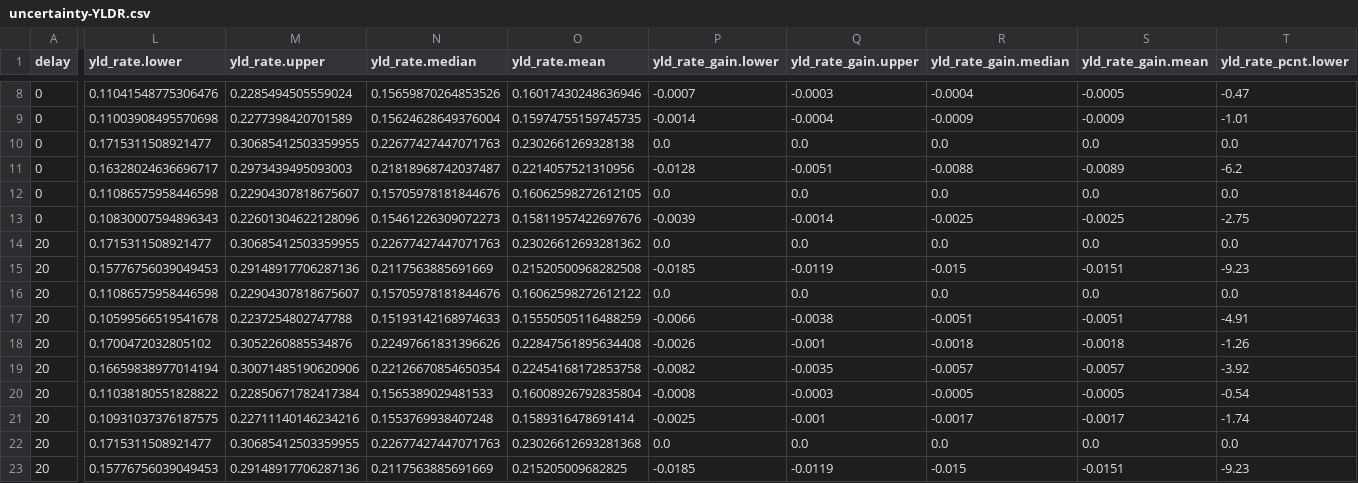
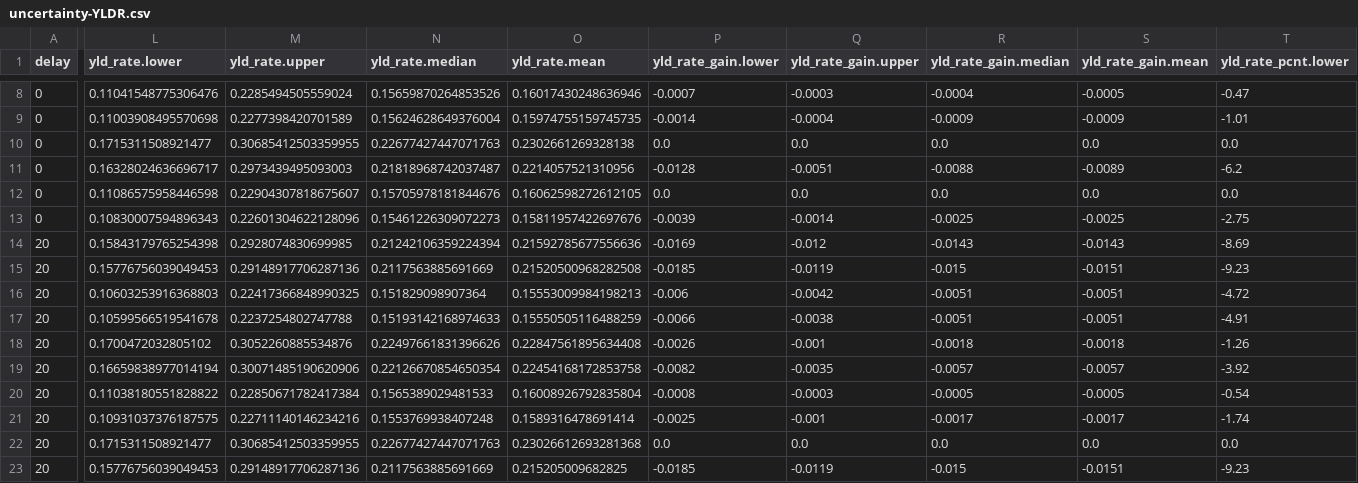
Before and after one commit to collijk/mslt_port, a CSV file: results/uncertainty-YLDR.csv, drawn as a sheet; only a part is shown, gaps mark what is left out; the diff covers the shown part only; the diff names each change by its address in the sheet, - before the commit and + after, or states it on an @@ line.

Commit message:
Updated tobacco eradication results for the constant prevalence BAU
Previously the remission rate was fixed at 0.0 (constant prevalence) and
the intervention was unable to change this.

```diff
--- a/results/uncertainty-YLDR.csv
+++ b/results/uncertainty-YLDR.csv
-L14 (yld_rate.lower): 0.1715311508921477
+L14 (yld_rate.lower): 0.15843179765254398
-M14 (yld_rate.upper): 0.30685412503359955
+M14 (yld_rate.upper): 0.2928074830699985
-N14 (yld_rate.median): 0.22677427447071763
+N14 (yld_rate.median): 0.21242106359224394
-O14 (yld_rate.mean): 0.23026612693281362
+O14 (yld_rate.mean): 0.21592785677556636
-P14 (yld_rate_gain.lower): 0.0
+P14 (yld_rate_gain.lower): -0.0169
-Q14 (yld_rate_gain.upper): 0.0
+Q14 (yld_rate_gain.upper): -0.012
-R14 (yld_rate_gain.median): 0.0
+R14 (yld_rate_gain.median): -0.0143
-S14 (yld_rate_gain.mean): 0.0
+S14 (yld_rate_gain.mean): -0.0143
-T14 (yld_rate_pcnt.lower): 0.0
+T14 (yld_rate_pcnt.lower): -8.69
-L16 (yld_rate.lower): 0.11086575958446598
+L16 (yld_rate.lower): 0.10603253916368803
-M16 (yld_rate.upper): 0.22904307818675607
+M16 (yld_rate.upper): 0.22417366848990325
-N16 (yld_rate.median): 0.15705978181844676
+N16 (yld_rate.median): 0.151829098907364
-O16 (yld_rate.mean): 0.16062598272612122
+O16 (yld_rate.mean): 0.15553009984198213
-P16 (yld_rate_gain.lower): 0.0
+P16 (yld_rate_gain.lower): -0.006
-Q16 (yld_rate_gain.upper): 0.0
+Q16 (yld_rate_gain.upper): -0.0042
-R16 (yld_rate_gain.median): 0.0
+R16 (yld_rate_gain.median): -0.0051
-S16 (yld_rate_gain.mean): 0.0
+S16 (yld_rate_gain.mean): -0.0051
-T16 (yld_rate_pcnt.lower): 0.0
+T16 (yld_rate_pcnt.lower): -4.72
```
Also changed, not shown: 6 edited cells elsewhere in this file, results/uncertainty-ACMR.csv, results/uncertainty-HALY.csv, 1 other file.
